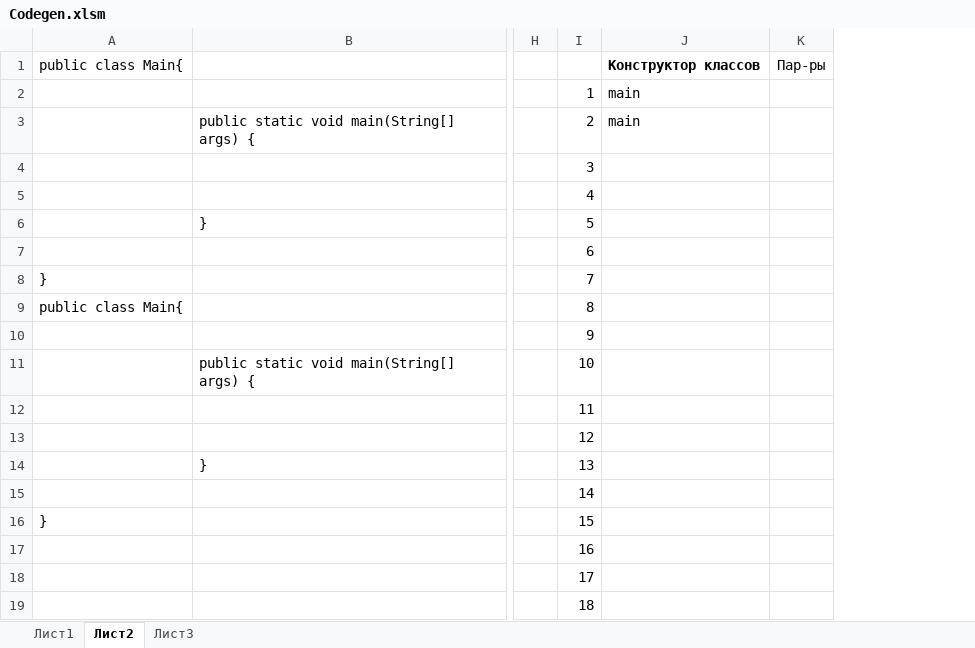
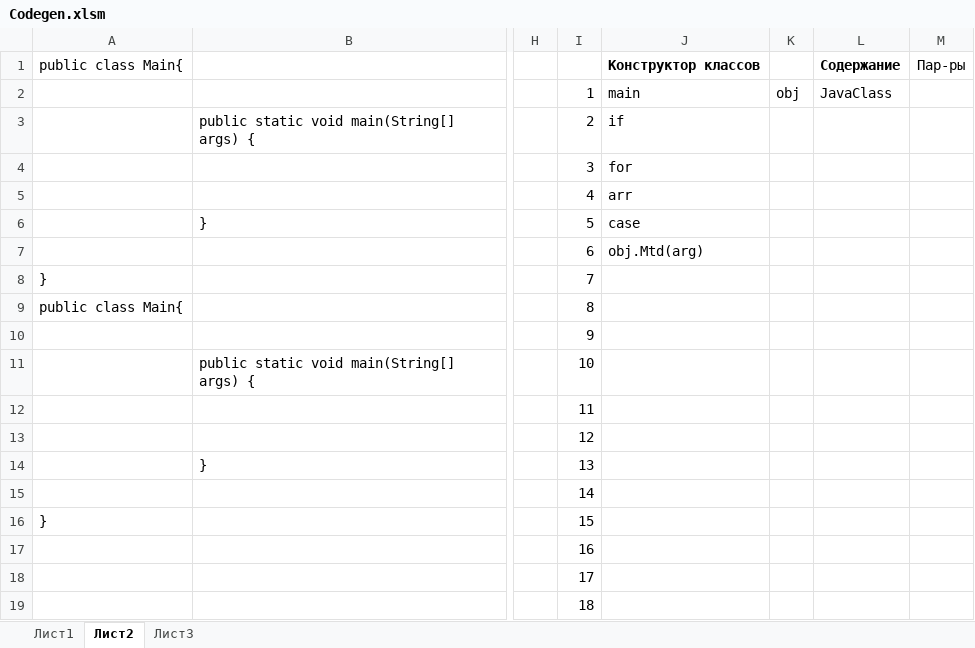
Before and after one commit to paulsver/VBA, an Excel workbook: Codegen.xlsm, sheet Лист2, drawn as a sheet; only a part is shown, gaps mark what is left out; values as stored, in another font and other column widths than the file's, no borders; charts and pictures not drawn; the diff names each change by its address in the sheet, - before the commit and + after, or states it on an @@ line.

Commit message:
Add files via upload

```diff
--- a/Codegen.xlsm (sheet Лист2)
+++ b/Codegen.xlsm (sheet Лист2)
+column K, row 2: obj
+column L, rows 1-2: Содержание | JavaClass
-J3: main
+J3: if
-J4: (empty)
+J4: for
-J5: (empty)
+J5: arr
-J6: (empty)
+J6: case
-J7: (empty)
+J7: obj.Mtd(arg)
```
Also changed, not shown: charts or pictures.
